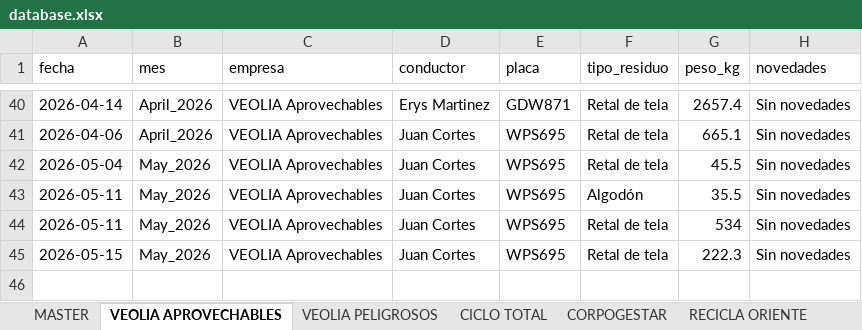
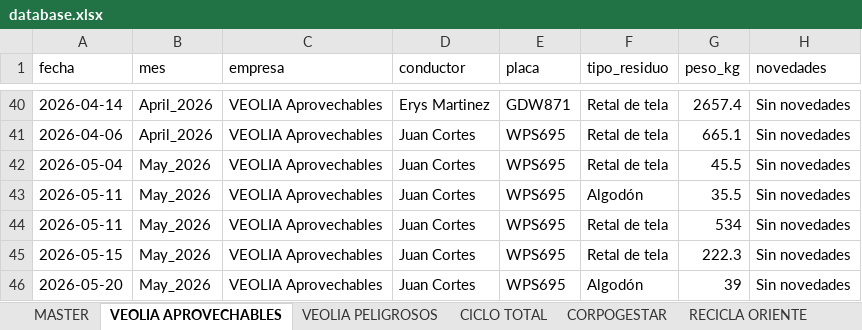
Before and after one commit to alejandraho013/registro-salida-residuos, an Excel workbook: database.xlsx, sheet VEOLIA APROVECHABLES, drawn as a sheet; only a part is shown, gaps mark what is left out; values as stored, in another font and other column widths than the file's, no borders; the diff names each change by its address in the sheet, - before the commit and + after, or states it on an @@ line.

Commit message:
Reg_VEOLIA Aprovechables_WPS695_20260520_184747

```diff
--- a/database.xlsx (sheet VEOLIA APROVECHABLES)
+++ b/database.xlsx (sheet VEOLIA APROVECHABLES)
+row 46: 2026-05-20 | May_2026 | VEOLIA Aprovechables | Juan Cortes | WPS695 | Algodón | 39 | Sin novedades
```
Also changed, not shown: sheet MASTER.
